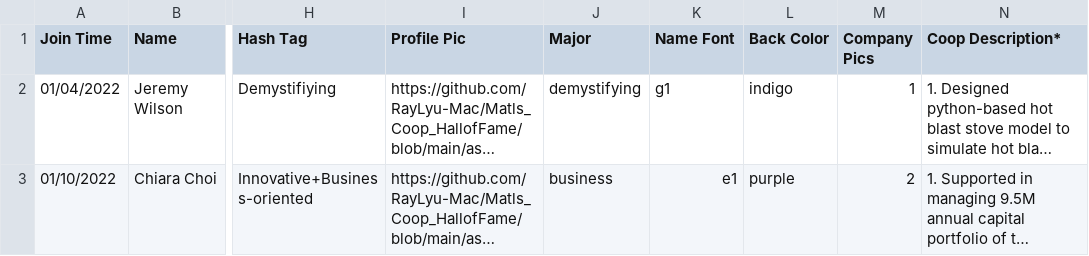
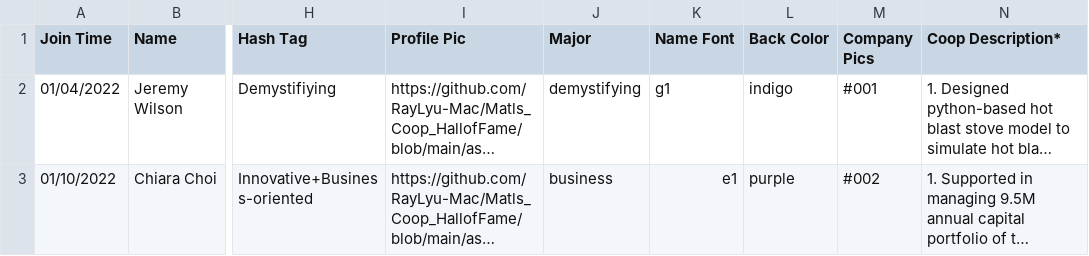
Before and after one commit to MacMSESociety/MacMSESociety.github.io, a CSV file: assets/ast/csv/code.csv, drawn as a sheet; only a part is shown, gaps mark what is left out; long unchanged cells end in …; the diff names each change by its address in the sheet, - before the commit and + after, or states it on an @@ line.

```diff
--- a/assets/ast/csv/code.csv
+++ b/assets/ast/csv/code.csv
-M2 (Company Pics): 1
+M2 (Company Pics): #001
-M3 (Company Pics): 2
+M3 (Company Pics): #002
```
Also changed, not shown: assets/ast/csv/smart.csv.
